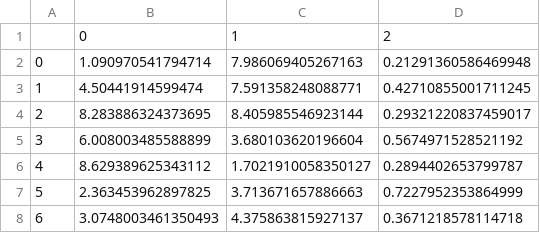
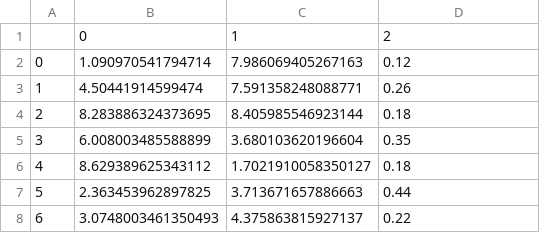
Before and after one commit to charlie-horn/aer1217-project, a CSV file: obstacles.csv, drawn as a sheet.

Commit message:
correct radius

```diff
--- a/obstacles.csv
+++ b/obstacles.csv
@@ -1,8 +1,8 @@
 ,0,1,2
-0,1.090970541794714,7.986069405267163,0.21291360586469948
-1,4.50441914599474,7.591358248088771,0.42710855001711245
-2,8.283886324373695,8.405985546923144,0.29321220837459017
-3,6.008003485588899,3.680103620196604,0.5674971528521192
-4,8.629389625343112,1.7021910058350127,0.2894402653799787
-5,2.363453962897825,3.713671657886663,0.7227952353864999
-6,3.0748003461350493,4.375863815927137,0.3671218578114718
+0,1.090970541794714,7.986069405267163,0.12
+1,4.50441914599474,7.591358248088771,0.26
+2,8.283886324373695,8.405985546923144,0.18
+3,6.008003485588899,3.680103620196604,0.35
+4,8.629389625343112,1.7021910058350127,0.18
+5,2.363453962897825,3.713671657886663,0.44
+6,3.0748003461350493,4.375863815927137,0.22
```
